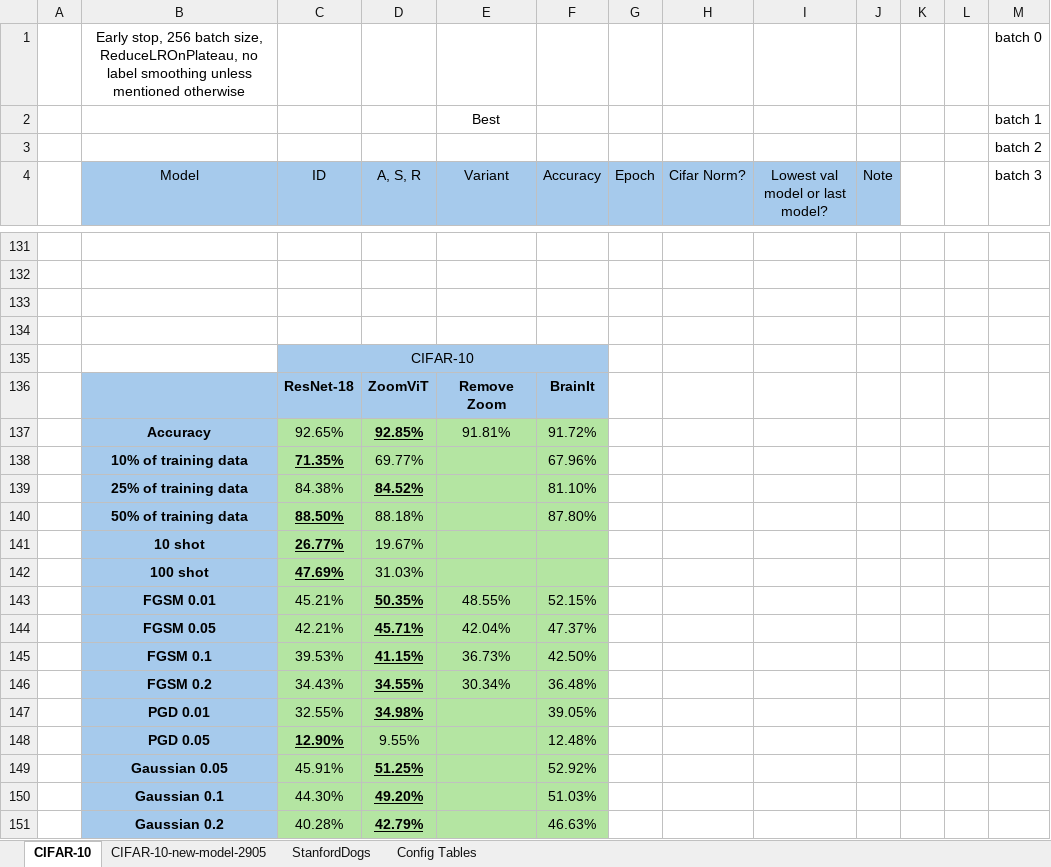
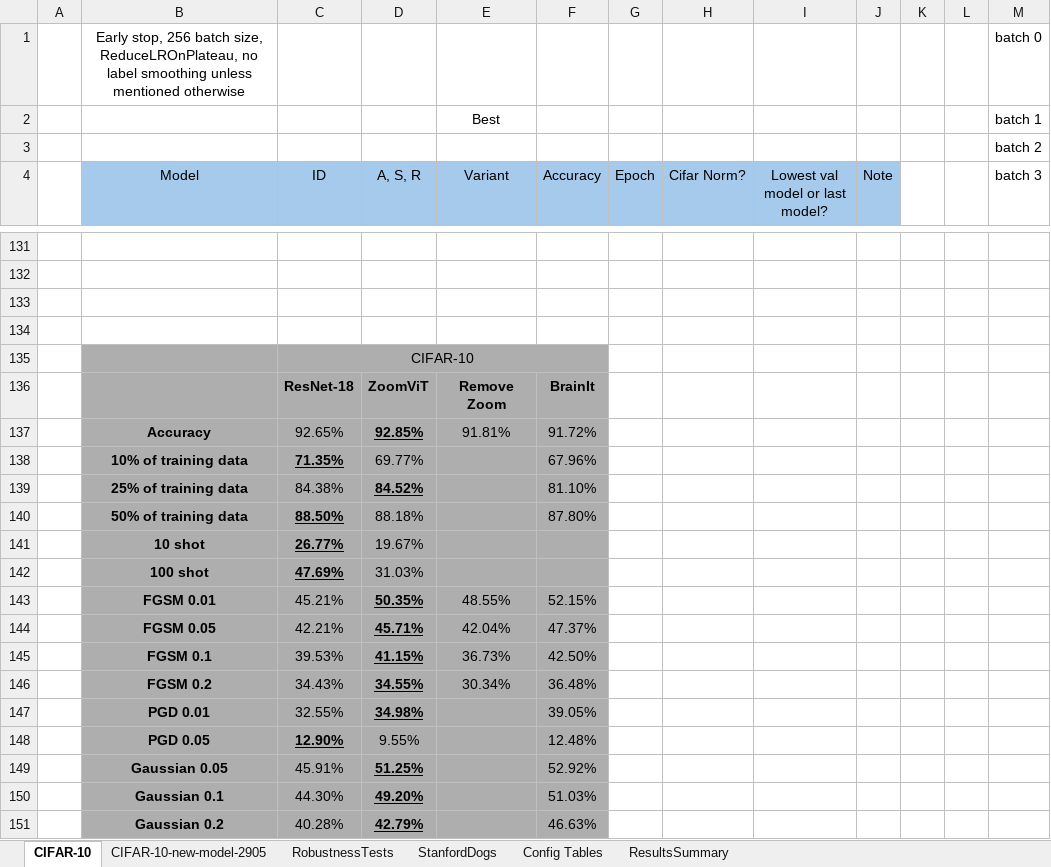
Before and after one commit to pran872/Brain-Network, an Excel workbook: results.xlsx, sheet CIFAR-10, drawn as a sheet; only a part is shown, gaps mark what is left out; values as stored, in another font and other column widths than the file's, no borders; conditional formats not drawn; the diff covers the shown part only; the diff names each change by its address in the sheet, - before the commit and + after, or states it on an @@ line.

```diff
--- a/results.xlsx (sheet CIFAR-10)
+++ b/results.xlsx (sheet CIFAR-10)
+sheet tab: RobustnessTests
+sheet tab: ResultsSummary
-B135 fill: none
+B135 fill: #AEAEAE
-C135:F135 fill: #A6CAEC
+C135:F135 fill: #AEAEAE
-B136:F136 fill: #A6CAEC
+B136:F136 fill: #AEAEAE
-B137:B151 fill: #A6CAEC
+B137:B151 fill: #AEAEAE
-C137:F151 fill: #B4E5A2
+C137:F151 fill: #AEAEAE
```
Also changed, not shown: 33 edited cells and cell formats elsewhere in this sheet, sheet CIFAR-10-new-model-2905, sheet StanfordDogs, sheet Config Tables, charts or pictures, 5 other files.
